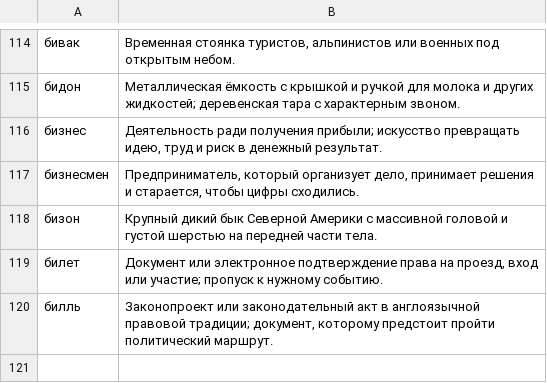
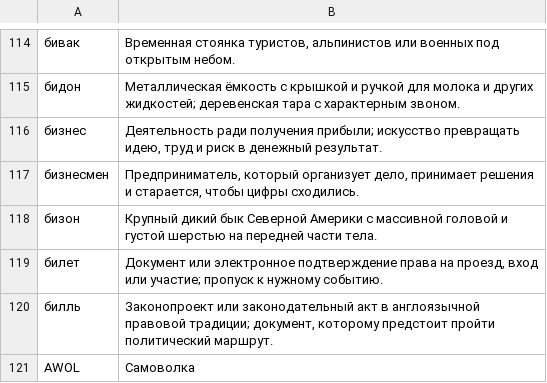
Before and after one commit to ovolosov-lab/railway-crossword-game, a CSV file: backend/migrations/words/21.csv, drawn as a sheet; only a part is shown, gaps mark what is left out; the diff names each change by its address in the sheet, - before the commit and + after, or states it on an @@ line.

```diff
--- a/backend/migrations/words/21.csv
+++ b/backend/migrations/words/21.csv
+row 121: AWOL | Самоволка
```
Also changed, not shown: backend/migrations/words/23.csv, 3 other files.
